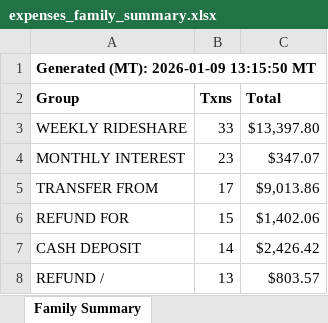
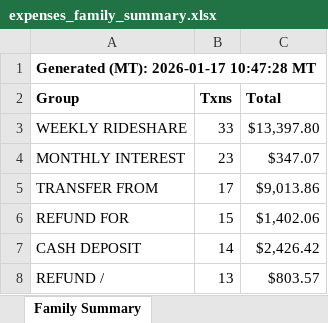
Before and after one commit to akenore24/YearEndAllPaymentMethods, an Excel workbook: output/xlsx/expenses_family_summary.xlsx, sheet Family Summary, drawn as a sheet; only a part is shown; values as stored, in another font and other column widths than the file's, no borders; the diff names each change by its address in the sheet, - before the commit and + after, or states it on an @@ line.

```diff
--- a/output/xlsx/expenses_family_summary.xlsx (sheet Family Summary)
+++ b/output/xlsx/expenses_family_summary.xlsx (sheet Family Summary)
-A1 (Group): Generated (MT): 2026-01-09 13:15:50 MT
+A1 (Group): Generated (MT): 2026-01-17 10:47:28 MT
```
Also changed, not shown: output/xlsx/expenses_clean_grouped.xlsx, output/xlsx/ready_to_print.xlsx, 48 other files.
